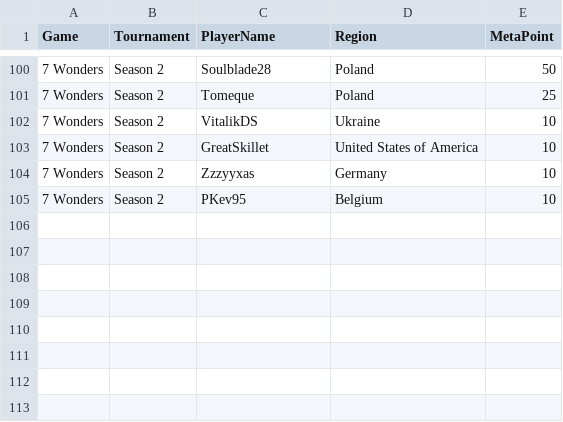
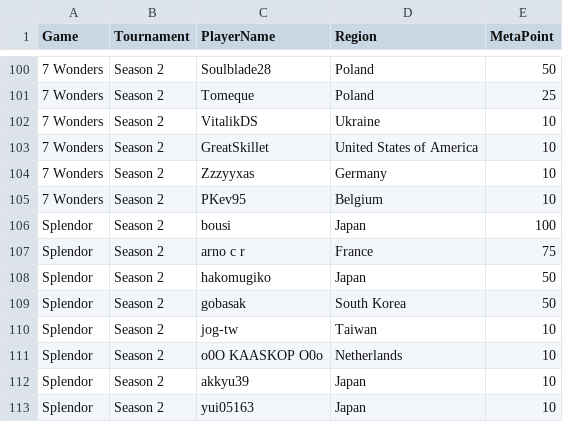
Before and after one commit to simon2016bht/wpoc, a CSV file: assets/csv/result.csv, drawn as a sheet; only a part is shown, gaps mark what is left out; the diff names each change by its address in the sheet, - before the commit and + after, or states it on an @@ line.

```diff
--- a/assets/csv/result.csv
+++ b/assets/csv/result.csv
+row 106: Splendor | Season 2 | bousi | Japan | 100
+row 107: Splendor | Season 2 | arno c r | France | 75
+row 108: Splendor | Season 2 | hakomugiko | Japan | 50
+row 109: Splendor | Season 2 | gobasak | South Korea | 50
+row 110: Splendor | Season 2 | jog-tw | Taiwan | 10
+row 111: Splendor | Season 2 | o0O KAASKOP O0o | Netherlands | 10
+row 112: Splendor | Season 2 | akkyu39 | Japan | 10
+row 113: Splendor | Season 2 | yui05163 | Japan | 10
```
Also changed, not shown: 11 other files.
